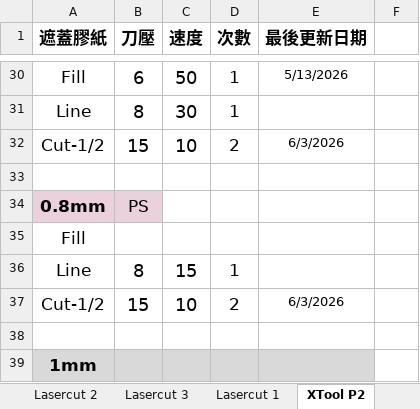
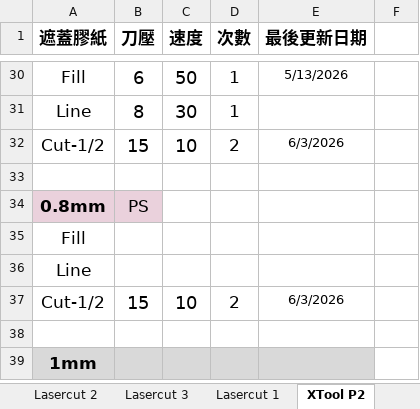
Before and after one commit to zionlasercut/cutdata, an Excel workbook: Laser.xlsx, sheet XTool P2, drawn as a sheet; only a part is shown, gaps mark what is left out; values as stored, in another font and other column widths than the file's, no borders; charts and pictures not drawn; removed rows and columns are numbered as before the commit, all else as after; the diff names each change by its address in the sheet, - before the commit and + after, or states it on an @@ line.

Commit message:
Update Laser.xlsx from Google Sheets @ 2026-11-10T14:15:46.812Z

```diff
--- a/Laser.xlsx (sheet XTool P2)
+++ b/Laser.xlsx (sheet XTool P2)
-row 36: Line | 8 | 15 | 1
+row 36: Line
```
